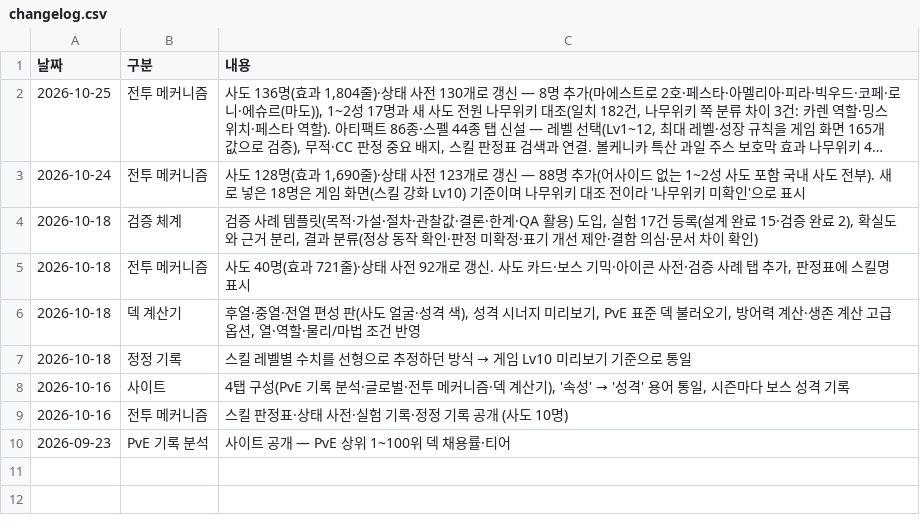
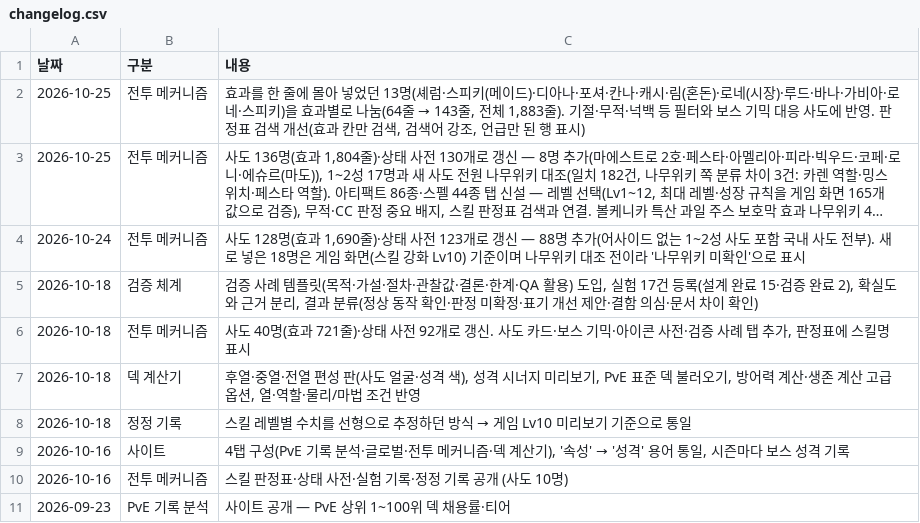
Before and after one commit to gasumii/trickcal-meta, a CSV file: data/changelog.csv, drawn as a sheet; long unchanged cells end in …; the diff names each change by its address in the sheet, - before the commit and + after, or states it on an @@ line.

```diff
--- a/data/changelog.csv
+++ b/data/changelog.csv
+row 2: 2026-10-25 | 전투 메커니즘 | 효과를 한 줄에 몰아 넣었던 13명(셰럼·스피키(메이드)·디아나·포셔·칸나·캐시·림(혼돈)·로네(시장)·루드·바나·가비아·로네·스피키)을 효과별로 나눔(64줄 → 143줄, 전체 1,883줄). 기절·무적·넉백 등 필터와 보스 기믹 대응 사도에 반영. 판정표 검색 개선(효과 칸만 검색, 검색어 강조, 언급만 된 행 표시)
```
Also changed, not shown: data/battle/gimmick_tags.csv, 5 other files.
